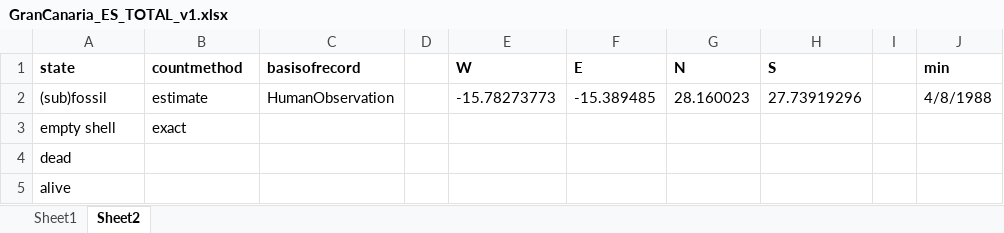
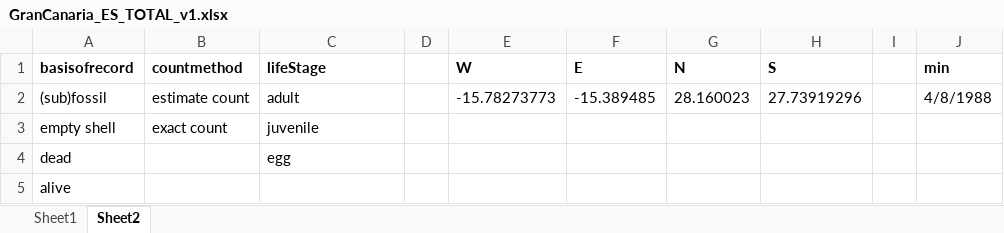
Before and after one commit to BelgianBiodiversityPlatform/landsnails-occurrences, an Excel workbook: data/raw/GranCanaria_ES_TOTAL_v1.xlsx, sheet Sheet2, drawn as a sheet; only a part is shown; values as stored, in another font and other column widths than the file's, no borders; the diff names each change by its address in the sheet, - before the commit and + after, or states it on an @@ line.

Commit message:
raw data update baseOfRecords and split adult-juveniles

```diff
--- a/data/raw/GranCanaria_ES_TOTAL_v1.xlsx (sheet Sheet2)
+++ b/data/raw/GranCanaria_ES_TOTAL_v1.xlsx (sheet Sheet2)
-A1: state
+A1: basisofrecord
-C1: basisofrecord
+C1: lifeStage
-B2 (countmethod): estimate
+B2 (countmethod): estimate count
-C2 (lifeStage): HumanObservation
+C2 (lifeStage): adult
-B3 (countmethod): exact
+B3 (countmethod): exact count
-C3 (lifeStage): (empty)
+C3 (lifeStage): juvenile
-C4 (lifeStage): (empty)
+C4 (lifeStage): egg
```
Also changed, not shown: sheet Sheet1.
